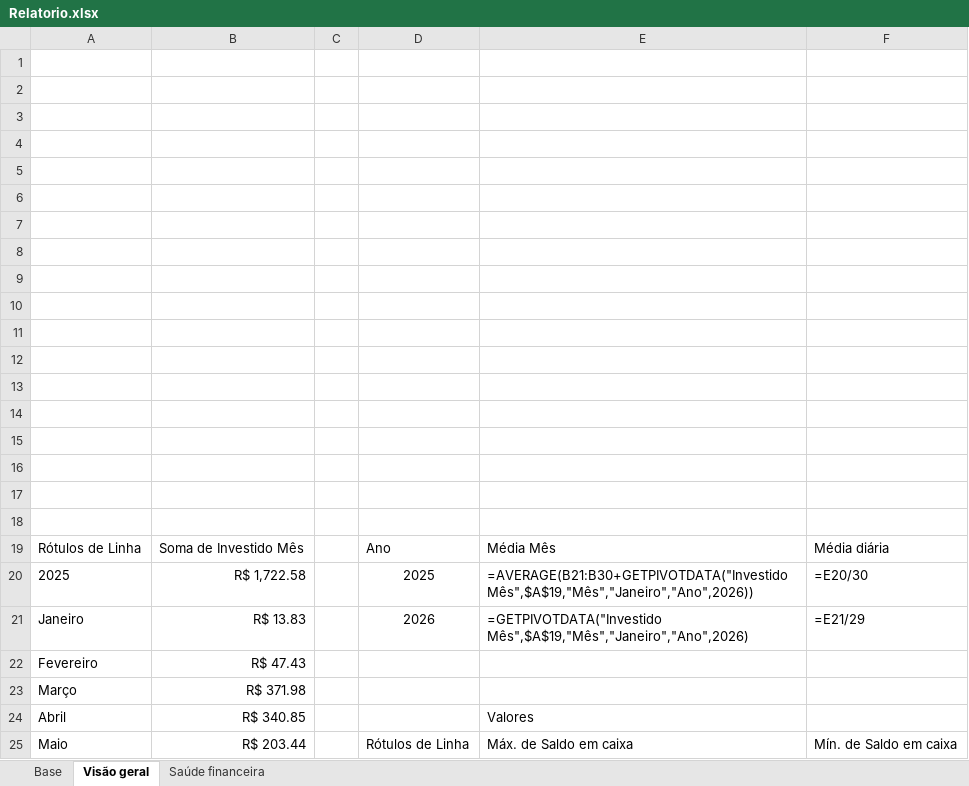
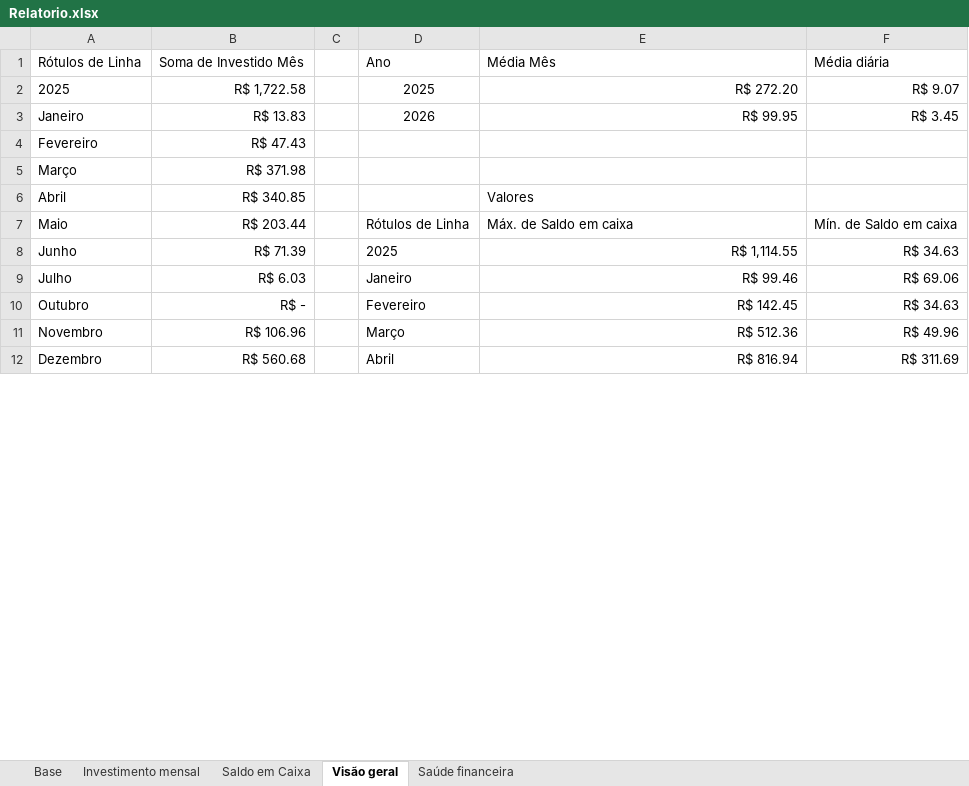
Before and after one commit to oneto133/Banco, an Excel workbook: Relatorio.xlsx, sheet Visão geral, drawn as a sheet; only a part is shown; the shorter side is filled out with more unchanged rows; values as stored, in another font and other column widths than the file's, no borders; formulas without a stored value are shown as written; charts and pictures and table styles not drawn; removed rows and columns are numbered as before the commit, all else as after; the diff covers the shown part only; the diff names each change by its address in the sheet, - before the commit and + after, or states it on an @@ line.

```diff
--- a/Relatorio.xlsx (sheet Visão geral)
+++ b/Relatorio.xlsx (sheet Visão geral)
+sheet tab: Investimento mensal
+sheet tab: Saldo em Caixa
-row 1: (empty)
-row 2: (empty)
-row 3: (empty)
-row 4: (empty)
-row 5: (empty)
-row 6: (empty)
-row 7: (empty)
-row 8: (empty)
-row 9: (empty)
-row 10: (empty)
-row 11: (empty)
-row 12: (empty)
-row 13: (empty)
-row 14: (empty)
-row 15: (empty)
-row 16: (empty)
-row 17: (empty)
-row 18: (empty)
-E2: =AVERAGE(B21:B30+GETPIVOTDATA("Investido Mês",$A$19,"Mês","Janeiro","Ano",2026))
+E2: R$ 272.20
-F2: =E20/30
+F2: R$ 9.07
-E3: =GETPIVOTDATA("Investido Mês",$A$19,"Mês","Janeiro","Ano",2026)
+E3: R$ 99.95
-F3: =E21/29
+F3: R$ 3.45
```
Also changed, not shown: 2 added rows, 105 removed rows and 11 edited cells elsewhere in this sheet, sheet Base, sheet Saúde financeira, hidden cells, charts or pictures, Banco Gênio.xlsx, Caixinha 2026.xlsx, 19 other files.
